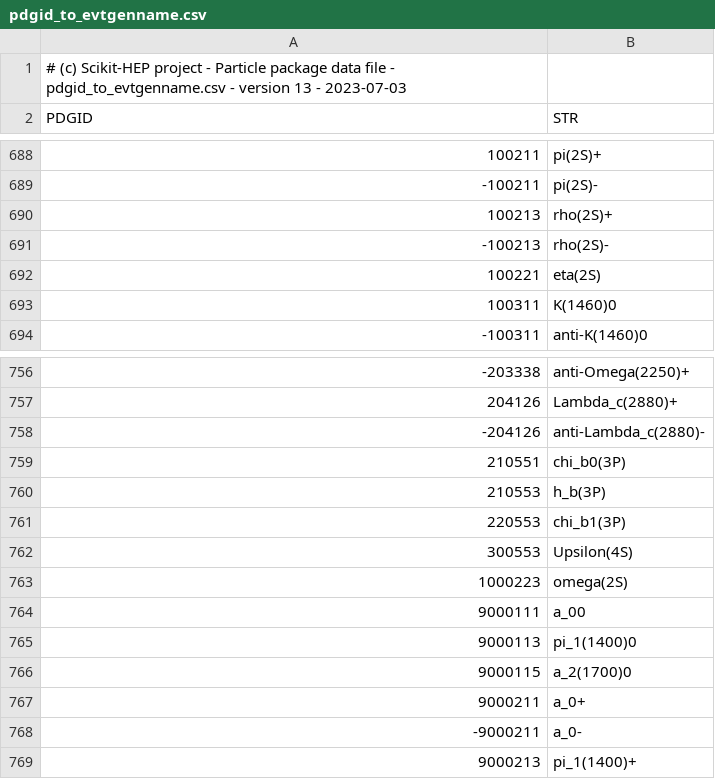
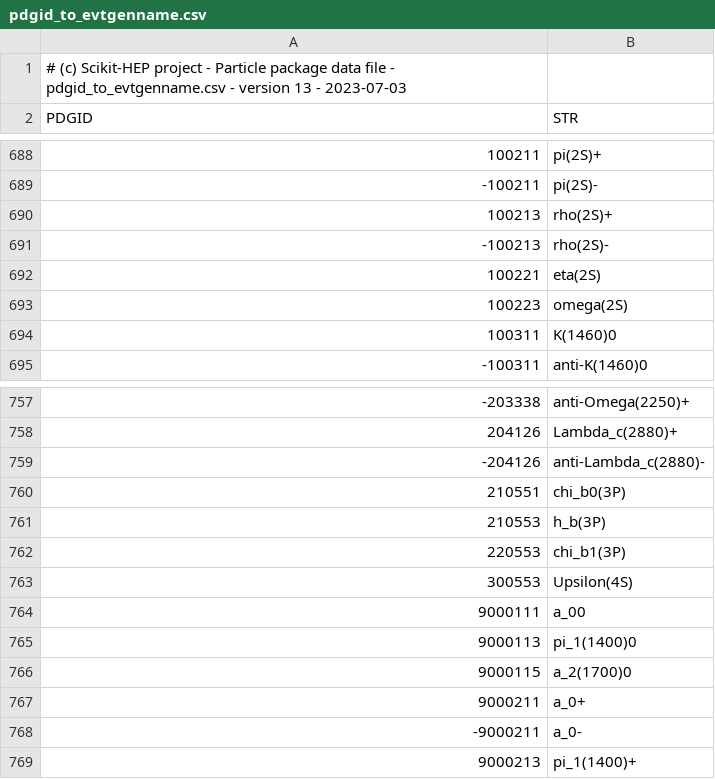
Before and after one commit to scikit-hep/particle, a CSV file: src/particle/data/pdgid_to_evtgenname.csv, drawn as a sheet; only a part is shown, gaps mark what is left out; removed rows and columns are numbered as before the commit, all else as after; the diff names each change by its address in the sheet, - before the commit and + after, or states it on an @@ line.

```diff
--- a/src/particle/data/pdgid_to_evtgenname.csv
+++ b/src/particle/data/pdgid_to_evtgenname.csv
+row 693: 100223 | omega(2S)
-row 763: 1000223 | omega(2S)
```
Also changed, not shown: src/particle/data/conversions.csv, src/particle/data/particle2023.csv, 2 other files.
